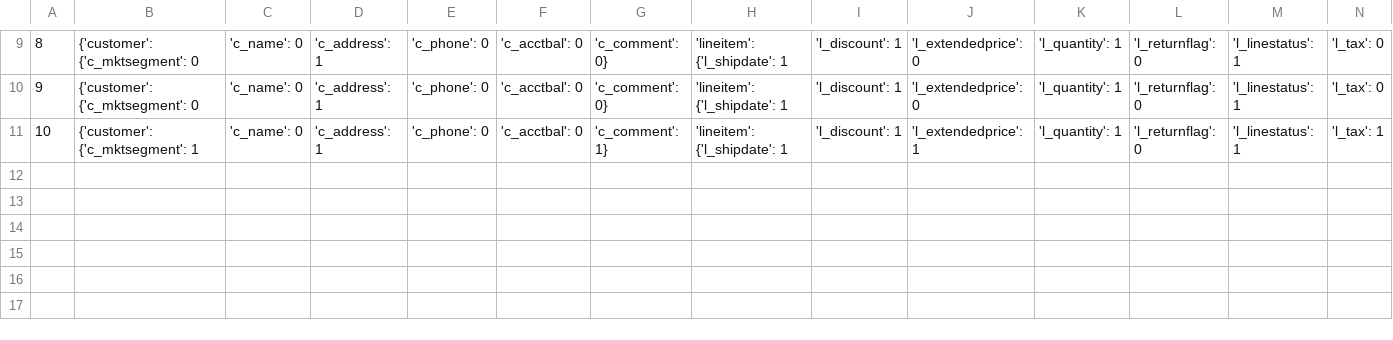
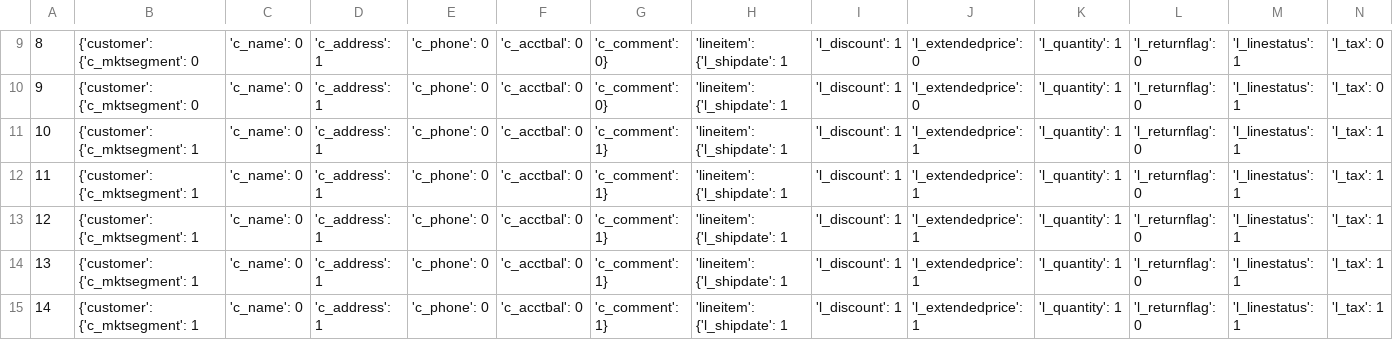
Before and after one commit to mir-pucrs/smartix-rl, a CSV file: data/max_reward.csv, drawn as a sheet; only a part is shown, gaps mark what is left out; rows hold the shown columns only; the diff names each change by its address in the sheet, - before the commit and + after, or states it on an @@ line.

```diff
--- a/data/max_reward.csv
+++ b/data/max_reward.csv
+row 12: 11 | {'customer': {'c_mktsegment': 1 | 'c_name': 0 | 'c_address': 1 | 'c_phone': 0 | 'c_acctbal': 0 | 'c_comment': 1} | 'lineitem': {'l_shipdate': 1 | 'l_discount': 1 | 'l_extendedprice': 1 | 'l_quantity': 1 | 'l_returnflag': 0 | 'l_linestatus': 1 | 'l_tax': 1
+row 13: 12 | {'customer': {'c_mktsegment': 1 | 'c_name': 0 | 'c_address': 1 | 'c_phone': 0 | 'c_acctbal': 0 | 'c_comment': 1} | 'lineitem': {'l_shipdate': 1 | 'l_discount': 1 | 'l_extendedprice': 1 | 'l_quantity': 1 | 'l_returnflag': 0 | 'l_linestatus': 1 | 'l_tax': 1
+row 14: 13 | {'customer': {'c_mktsegment': 1 | 'c_name': 0 | 'c_address': 1 | 'c_phone': 0 | 'c_acctbal': 0 | 'c_comment': 1} | 'lineitem': {'l_shipdate': 1 | 'l_discount': 1 | 'l_extendedprice': 1 | 'l_quantity': 1 | 'l_returnflag': 0 | 'l_linestatus': 1 | 'l_tax': 1
+row 15: 14 | {'customer': {'c_mktsegment': 1 | 'c_name': 0 | 'c_address': 1 | 'c_phone': 0 | 'c_acctbal': 0 | 'c_comment': 1} | 'lineitem': {'l_shipdate': 1 | 'l_discount': 1 | 'l_extendedprice': 1 | 'l_quantity': 1 | 'l_returnflag': 0 | 'l_linestatus': 1 | 'l_tax': 1
```
Also changed, not shown: data/episode_reward.csv, 25 other files.
